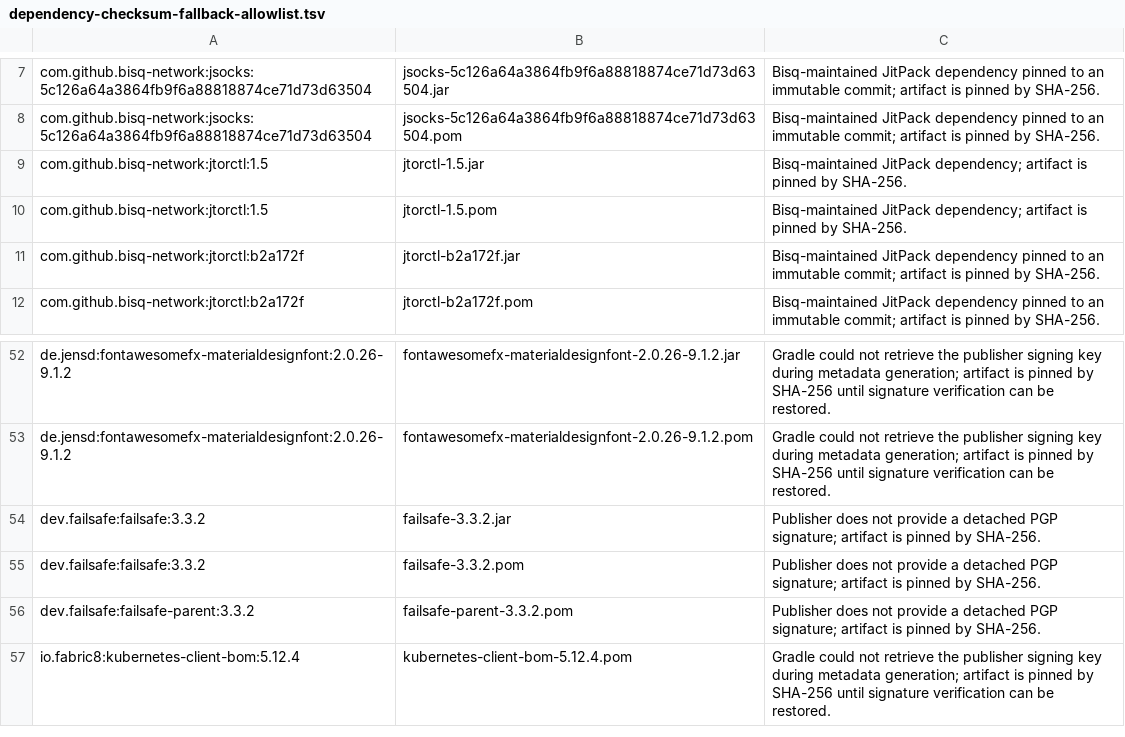
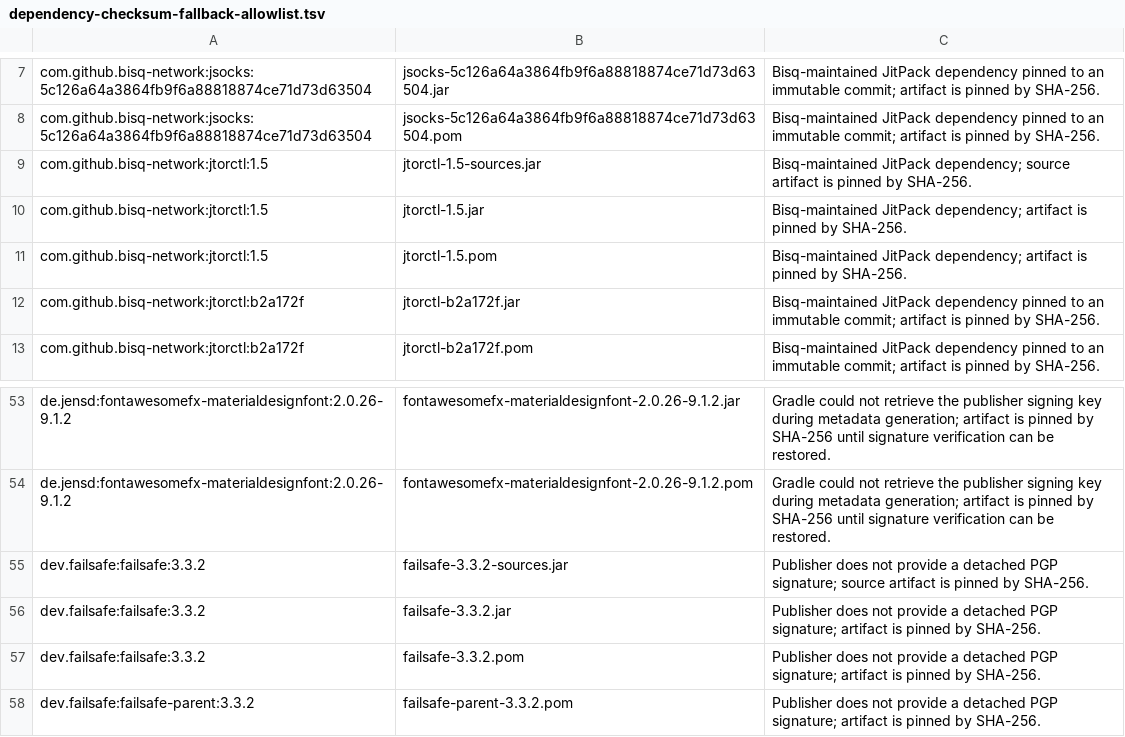
Before and after one commit to bisq-network/bisq2, a TSV file: gradle/dependency-checksum-fallback-allowlist.tsv, drawn as a sheet; only a part is shown, gaps mark what is left out; the shorter side is filled out with more unchanged rows.

Commit message:
Verify IDE source artifacts in dependency metadata
IntelliJ's Gradle tooling model resolves auxiliary source artifacts while importing source set dependency models. After the dependency refresh, those source jars were not covered by the committed verification metadata even though normal build artifacts were.

Add SHA-256 verification metadata and checksum fallback rationales for jtorctl-1.5-sources.jar and failsafe-3.3.2-sources.jar, preserving the refreshed armored keyring entries generated by Gradle.

Regenerate docs/dependency-signature-report.md so the checksum fallback counts and signer key details match the current metadata and exported keyring.

Verification:

- xmllint --noout gradle/verification-metadata.xml

- ./gradlew verifyDependencySignaturePolicy --stacktrace

- ./gradlew dependencySignatureReport --stacktrace

- ./gradlew buildAll --stacktrace

```diff
--- a/gradle/dependency-checksum-fallback-allowlist.tsv
+++ b/gradle/dependency-checksum-fallback-allowlist.tsv
@@ -8,2 +8,3 @@ com.github.bisq-network:jsocks:5c126a64a3864fb9f6a88818874ce71d73d63504	jsocks-5
 com.github.bisq-network:jsocks:5c126a64a3864fb9f6a88818874ce71d73d63504	jsocks-5c126a64a3864fb9f6a88818874ce71d73d63504.pom	Bisq-maintained JitPack dependency pinned to an immutable commit; artifact is pinned by SHA-256.
+com.github.bisq-network:jtorctl:1.5	jtorctl-1.5-sources.jar	Bisq-maintained JitPack dependency; source artifact is pinned by SHA-256.
 com.github.bisq-network:jtorctl:1.5	jtorctl-1.5.jar	Bisq-maintained JitPack dependency; artifact is pinned by SHA-256.
@@ -53,2 +54,3 @@ de.jensd:fontawesomefx-materialdesignfont:2.0.26-9.1.2	fontawesomefx-materialdes
 de.jensd:fontawesomefx-materialdesignfont:2.0.26-9.1.2	fontawesomefx-materialdesignfont-2.0.26-9.1.2.pom	Gradle could not retrieve the publisher signing key during metadata generation; artifact is pinned by SHA-256 until signature verification can be restored.
+dev.failsafe:failsafe:3.3.2	failsafe-3.3.2-sources.jar	Publisher does not provide a detached PGP signature; source artifact is pinned by SHA-256.
 dev.failsafe:failsafe:3.3.2	failsafe-3.3.2.jar	Publisher does not provide a detached PGP signature; artifact is pinned by SHA-256.
```
Also changed, not shown: 3 other files.
